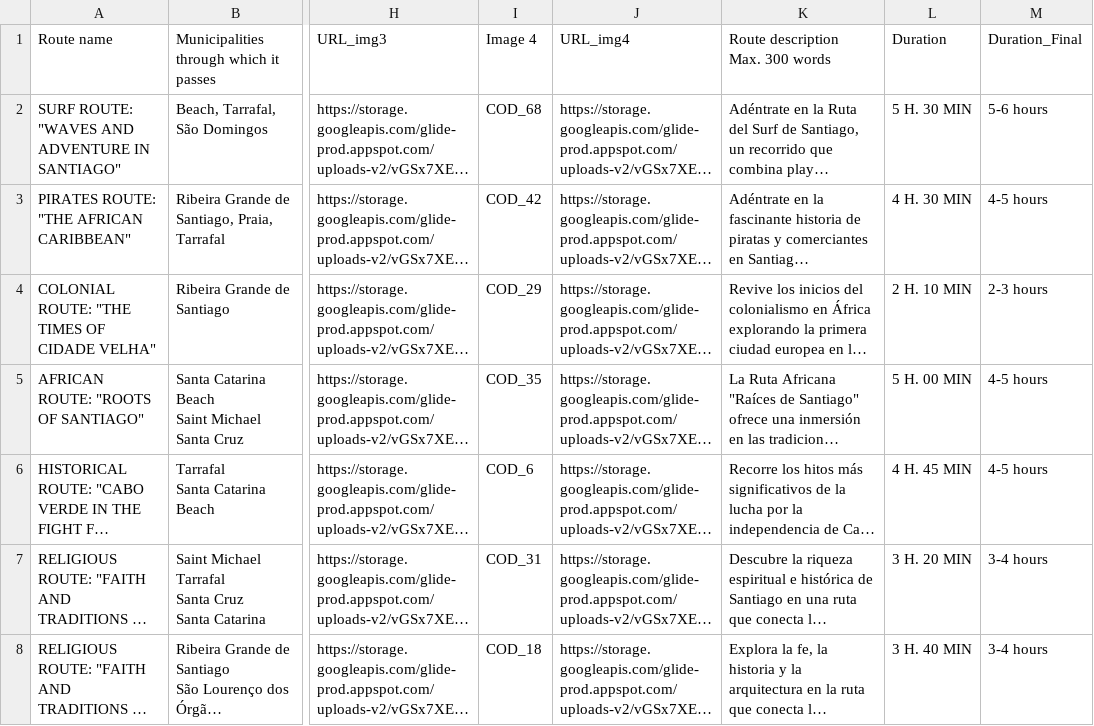
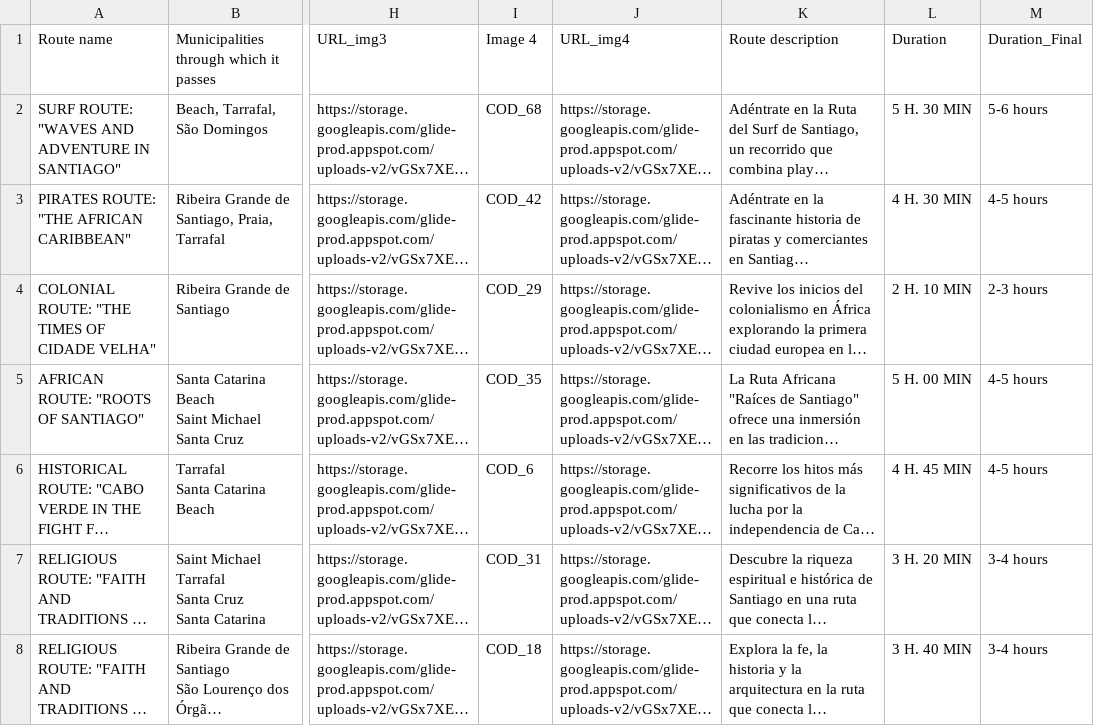
Before and after one commit to MottumData/Recursos-turisticos-cabo-verde, a CSV file: public/data/rutas_cabo_verde_en.csv, drawn as a sheet; only a part is shown, gaps mark what is left out; long unchanged cells end in …; ↵ is a line break in a cell; the diff names each change by its address in the sheet, - before the commit and + after, or states it on an @@ line.

```diff
--- a/public/data/rutas_cabo_verde_en.csv
+++ b/public/data/rutas_cabo_verde_en.csv
-K1: Route description ↵ Max. 300 words
+K1: Route description
```
Also changed, not shown: public/data/rutas_cabo_verde_es.csv, public/data/rutas_cabo_verde_pt.csv, 6 other files.
